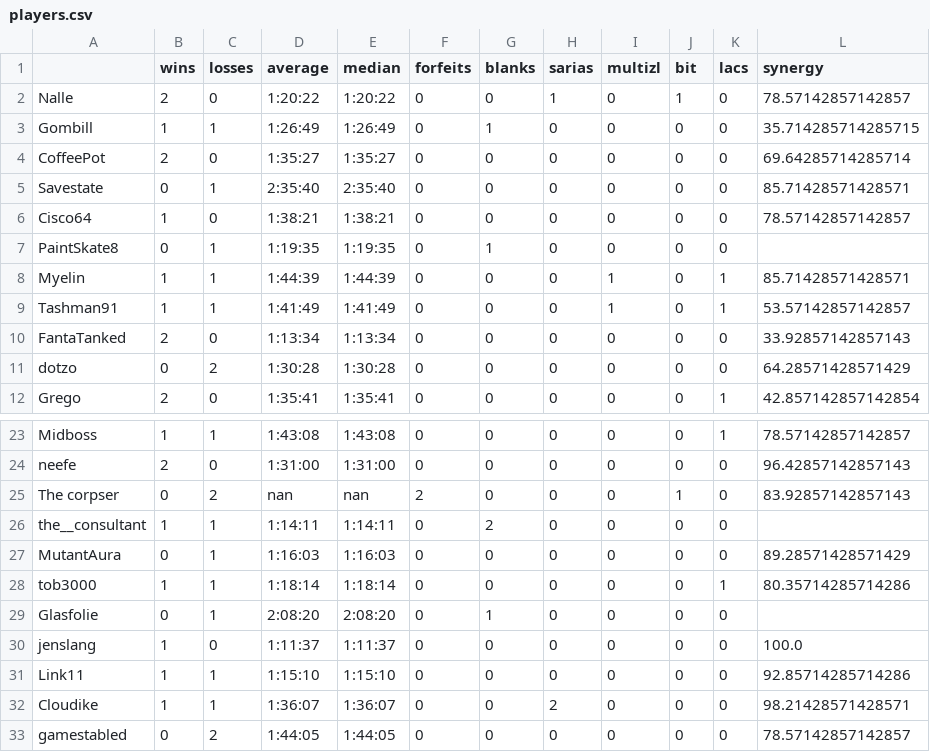
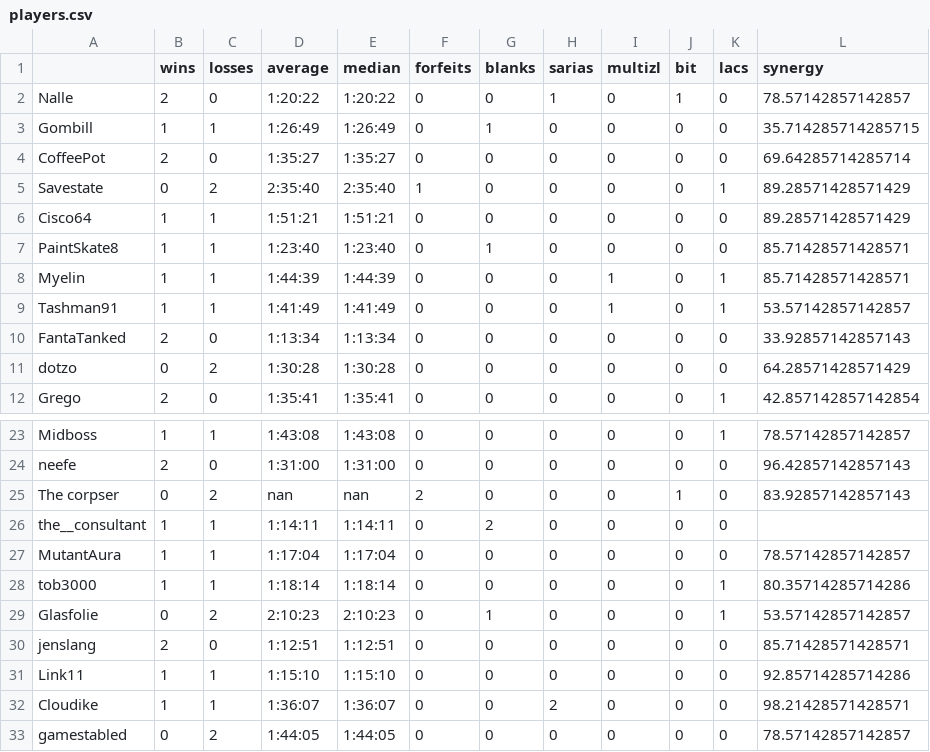
Before and after one commit to fenyan-16/oot-bingostats, a CSV file: statistics/2022/players.csv, drawn as a sheet; only a part is shown, gaps mark what is left out; the diff covers the shown part only.

```diff
--- a/statistics/2022/players.csv
+++ b/statistics/2022/players.csv
@@ -4,5 +4,5 @@ Gombill,1,1,1:26:49,1:26:49,0,1,0,0,0,0,35.714285714285715
 CoffeePot,2,0,1:35:27,1:35:27,0,0,0,0,0,0,69.64285714285714
-Savestate,0,1,2:35:40,2:35:40,0,0,0,0,0,0,85.71428571428571
-Cisco64,1,0,1:38:21,1:38:21,0,0,0,0,0,0,78.57142857142857
-PaintSkate8,0,1,1:19:35,1:19:35,0,1,0,0,0,0,
+Savestate,0,2,2:35:40,2:35:40,1,0,0,0,0,1,89.28571428571429
+Cisco64,1,1,1:51:21,1:51:21,0,0,0,0,0,0,89.28571428571429
+PaintSkate8,1,1,1:23:40,1:23:40,0,1,0,0,0,0,85.71428571428571
 Myelin,1,1,1:44:39,1:44:39,0,0,0,1,0,1,85.71428571428571
@@ -26,6 +26,6 @@ The corpser,0,2,nan,nan,2,0,0,0,1,0,83.92857142857143
 the__consultant,1,1,1:14:11,1:14:11,0,2,0,0,0,0,
-MutantAura,0,1,1:16:03,1:16:03,0,0,0,0,0,0,89.28571428571429
+MutantAura,1,1,1:17:04,1:17:04,0,0,0,0,0,0,78.57142857142857
 tob3000,1,1,1:18:14,1:18:14,0,0,0,0,0,1,80.35714285714286
-Glasfolie,0,1,2:08:20,2:08:20,0,1,0,0,0,0,
-jenslang,1,0,1:11:37,1:11:37,0,0,0,0,0,0,100.0
+Glasfolie,0,2,2:10:23,2:10:23,0,1,0,0,0,1,53.57142857142857
+jenslang,2,0,1:12:51,1:12:51,0,0,0,0,0,0,85.71428571428571
 Link11,1,1,1:15:10,1:15:10,0,0,0,0,0,0,92.85714285714286
```
Also changed, not shown: 16 edited cells elsewhere in this file, statistics/2022/combinations.csv, statistics/2022/goals.csv, 5 other files.
